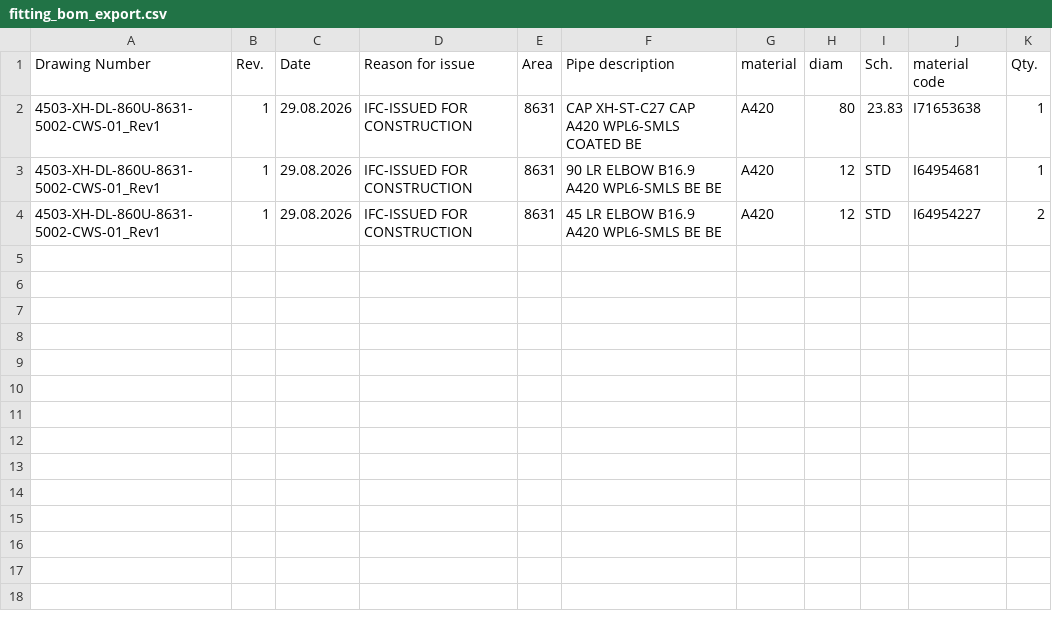
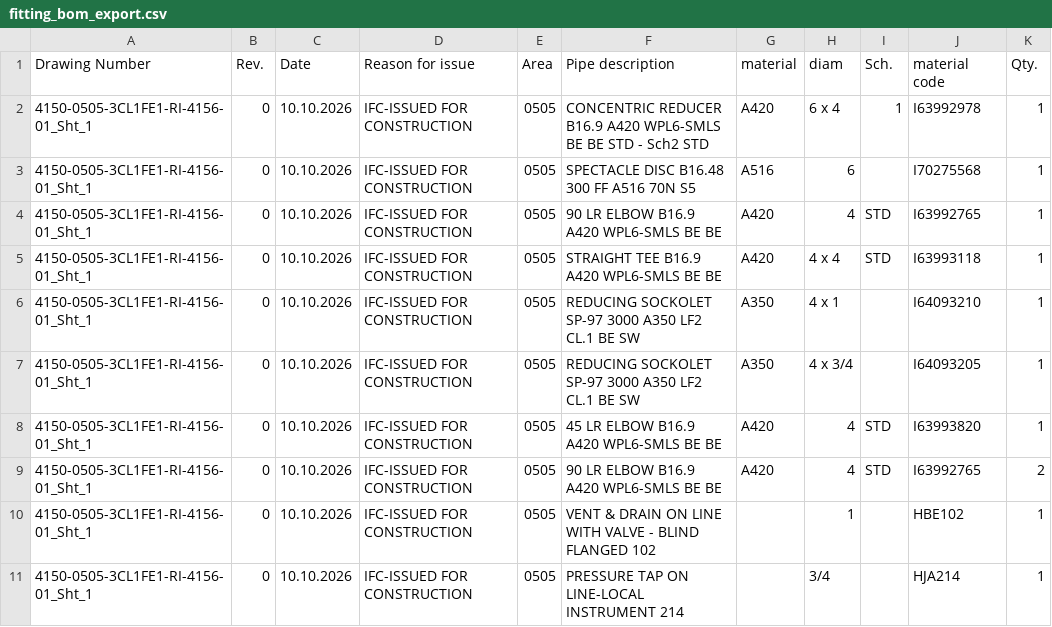
Before and after one commit to yodahuncho00/dxf-parser, a CSV file: fitting_bom_export.csv, drawn as a sheet.

Commit message:
Fixed bug with fittings

```diff
--- a/fitting_bom_export.csv
+++ b/fitting_bom_export.csv
@@ -1,4 +1,11 @@
 Drawing Number,Rev.,Date,Reason for issue,Area,Pipe description,material,diam,Sch.,material code,Qty.
-4503-XH-DL-860U-8631-5002-CWS-01_Rev1,1,29.08.2026,IFC-ISSUED FOR CONSTRUCTION,8631,CAP XH-ST-C27 CAP A420 WPL6-SMLS COATED BE,A420,80,23.83,I71653638,1
-4503-XH-DL-860U-8631-5002-CWS-01_Rev1,1,29.08.2026,IFC-ISSUED FOR CONSTRUCTION,8631,90 LR ELBOW B16.9 A420 WPL6-SMLS BE BE,A420,12,STD,I64954681,1
-4503-XH-DL-860U-8631-5002-CWS-01_Rev1,1,29.08.2026,IFC-ISSUED FOR CONSTRUCTION,8631,45 LR ELBOW B16.9 A420 WPL6-SMLS BE BE,A420,12,STD,I64954227,2
+4150-0505-3CL1FE1-RI-4156-01_Sht_1,0,10.10.2026,IFC-ISSUED FOR CONSTRUCTION,0505,CONCENTRIC REDUCER B16.9 A420 WPL6-SMLS BE BE STD - Sch2 STD,A420,6 x 4,1,I63992978,1
+4150-0505-3CL1FE1-RI-4156-01_Sht_1,0,10.10.2026,IFC-ISSUED FOR CONSTRUCTION,0505,SPECTACLE DISC B16.48 300 FF A516 70N S5,A516,6,,I70275568,1
+4150-0505-3CL1FE1-RI-4156-01_Sht_1,0,10.10.2026,IFC-ISSUED FOR CONSTRUCTION,0505,90 LR ELBOW B16.9 A420 WPL6-SMLS BE BE,A420,4,STD,I63992765,1
+4150-0505-3CL1FE1-RI-4156-01_Sht_1,0,10.10.2026,IFC-ISSUED FOR CONSTRUCTION,0505,STRAIGHT TEE B16.9 A420 WPL6-SMLS BE BE,A420,4 x 4,STD,I63993118,1
+4150-0505-3CL1FE1-RI-4156-01_Sht_1,0,10.10.2026,IFC-ISSUED FOR CONSTRUCTION,0505,REDUCING SOCKOLET SP-97 3000 A350 LF2 CL.1 BE SW,A350,4 x 1,,I64093210,1
+4150-0505-3CL1FE1-RI-4156-01_Sht_1,0,10.10.2026,IFC-ISSUED FOR CONSTRUCTION,0505,REDUCING SOCKOLET SP-97 3000 A350 LF2 CL.1 BE SW,A350,4 x 3/4,,I64093205,1
+4150-0505-3CL1FE1-RI-4156-01_Sht_1,0,10.10.2026,IFC-ISSUED FOR CONSTRUCTION,0505,45 LR ELBOW B16.9 A420 WPL6-SMLS BE BE,A420,4,STD,I63993820,1
+4150-0505-3CL1FE1-RI-4156-01_Sht_1,0,10.10.2026,IFC-ISSUED FOR CONSTRUCTION,0505,90 LR ELBOW B16.9 A420 WPL6-SMLS BE BE,A420,4,STD,I63992765,2
+4150-0505-3CL1FE1-RI-4156-01_Sht_1,0,10.10.2026,IFC-ISSUED FOR CONSTRUCTION,0505,VENT & DRAIN ON LINE WITH VALVE - BLIND FLANGED 102,,1,,HBE102,1
+4150-0505-3CL1FE1-RI-4156-01_Sht_1,0,10.10.2026,IFC-ISSUED FOR CONSTRUCTION,0505,PRESSURE TAP ON LINE-LOCAL INSTRUMENT 214,,3/4,,HJA214,1
```
Also changed, not shown: 3 other files.
